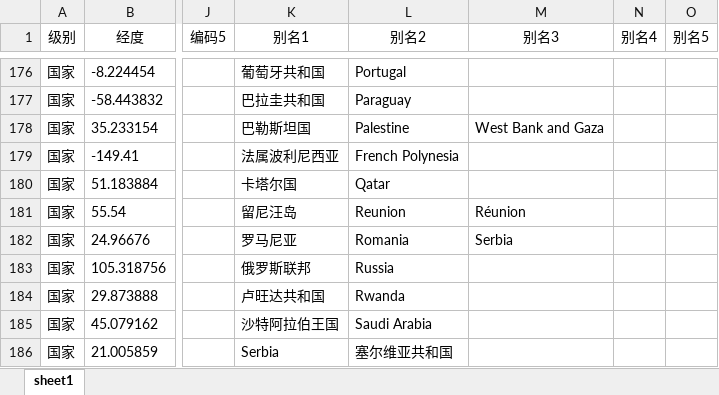
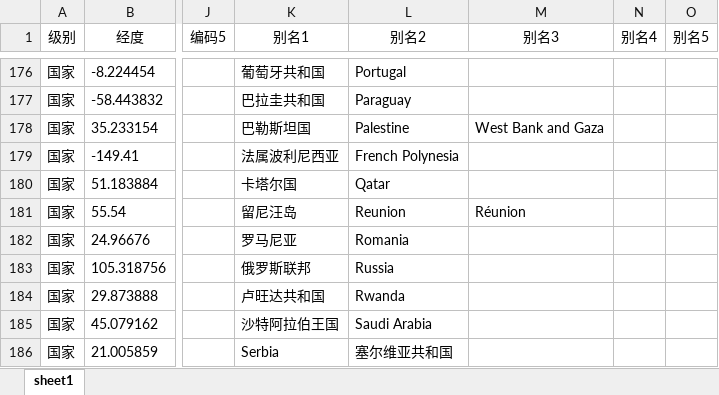
Before and after one commit to Mararsh/MyBox_data, an Excel workbook: docs/地理代码/全球/国家.xlsx, sheet sheet1, drawn as a sheet; only a part is shown, gaps mark what is left out; values as stored, in another font and other column widths than the file's, no borders; the diff names each change by its address in the sheet, - before the commit and + after, or states it on an @@ line.

```diff
--- a/docs/地理代码/全球/国家.xlsx (sheet sheet1)
+++ b/docs/地理代码/全球/国家.xlsx (sheet sheet1)
-M182 (别名3): Serbia
+M182 (别名3): (empty)
```
Also changed, not shown: docs/Geography_Codes/Global/Countries.xlsx, 10 other files.
